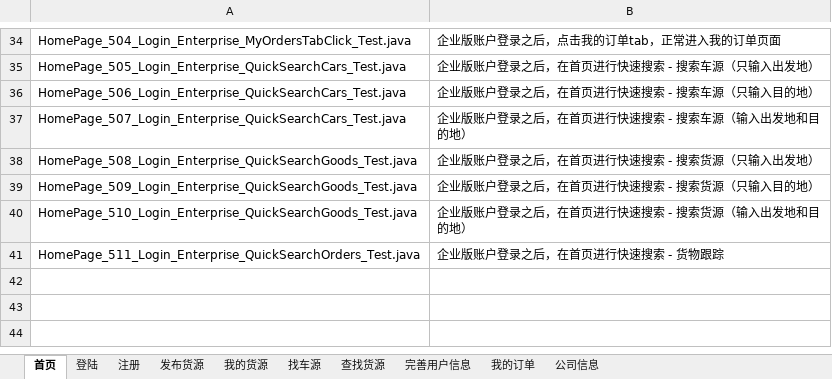
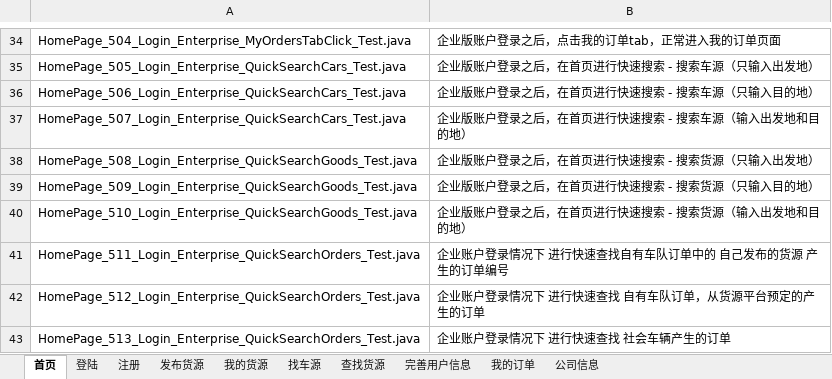
Before and after one commit to stephenwang1011/web-logistics-standard, an Excel workbook: logistics/res/caselist/自动化用例清单.xlsx, sheet 首页, drawn as a sheet; only a part is shown, gaps mark what is left out; values as stored, in another font and other column widths than the file's, no borders; the diff names each change by its address in the sheet, - before the commit and + after, or states it on an @@ line.

Commit message:
新增清单

```diff
--- a/logistics/res/caselist/自动化用例清单.xlsx (sheet 首页)
+++ b/logistics/res/caselist/自动化用例清单.xlsx (sheet 首页)
-B41: 企业版账户登录之后，在首页进行快速搜索 - 货物跟踪
+B41: 企业账户登录情况下 进行快速查找自有车队订单中的 自己发布的货源 产生的订单编号
+row 42: HomePage_512_Login_Enterprise_QuickSearchOrders_Test.java | 企业账户登录情况下 进行快速查找 自有车队订单，从货源平台预定的产生的订单
+row 43: HomePage_513_Login_Enterprise_QuickSearchOrders_Test.java | 企业账户登录情况下 进行快速查找 社会车辆产生的订单
```
